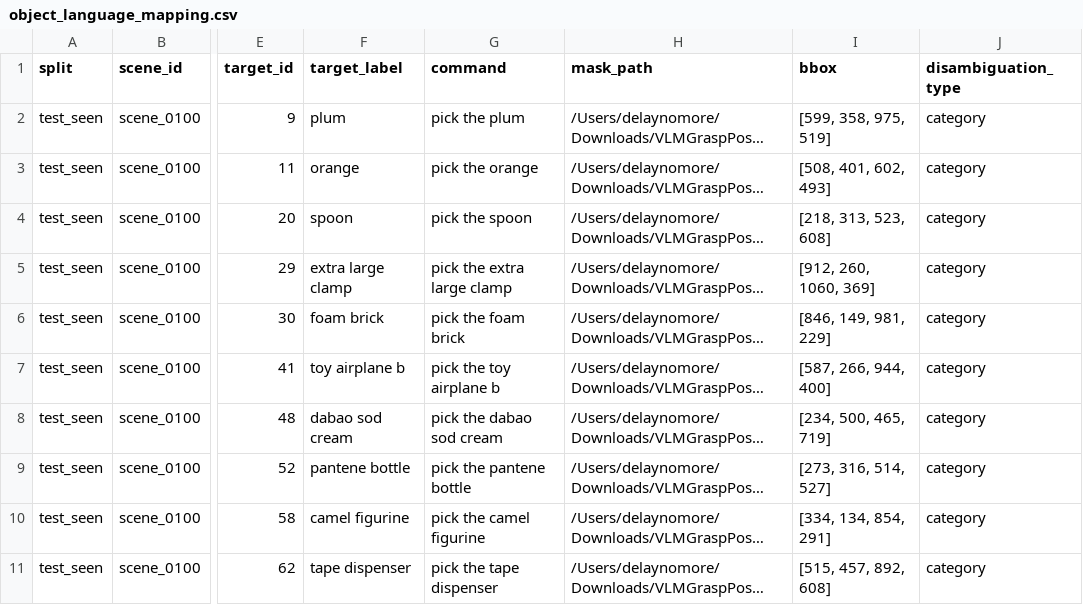
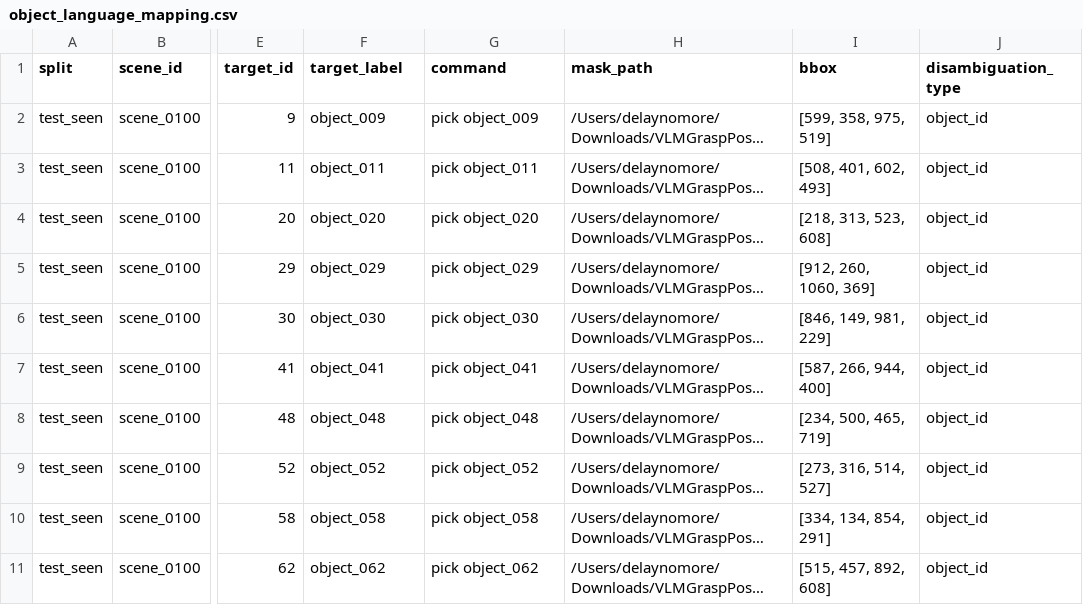
Before and after one commit to langchengg/VLMGraspPose, a CSV file: target_aware_graspnet/outputs/mapping_smoke/mappings/object_language_mapping.csv, drawn as a sheet; only a part is shown, gaps mark what is left out; long unchanged cells end in …; the diff names each change by its address in the sheet, - before the commit and + after, or states it on an @@ line.

```diff
--- a/target_aware_graspnet/outputs/mapping_smoke/mappings/object_language_mapping.csv
+++ b/target_aware_graspnet/outputs/mapping_smoke/mappings/object_language_mapping.csv
-F2 (target_label): plum
+F2 (target_label): object_009
-G2 (command): pick the plum
+G2 (command): pick object_009
-J2:J11 (disambiguation_type): category
+J2:J11 (disambiguation_type): object_id
-F3 (target_label): orange
+F3 (target_label): object_011
-G3 (command): pick the orange
+G3 (command): pick object_011
-F4 (target_label): spoon
+F4 (target_label): object_020
-G4 (command): pick the spoon
+G4 (command): pick object_020
-F5 (target_label): extra large clamp
+F5 (target_label): object_029
-G5 (command): pick the extra large clamp
+G5 (command): pick object_029
-F6 (target_label): foam brick
+F6 (target_label): object_030
-G6 (command): pick the foam brick
+G6 (command): pick object_030
-F7 (target_label): toy airplane b
+F7 (target_label): object_041
-G7 (command): pick the toy airplane b
+G7 (command): pick object_041
-F8 (target_label): dabao sod cream
+F8 (target_label): object_048
-G8 (command): pick the dabao sod cream
+G8 (command): pick object_048
-F9 (target_label): pantene bottle
+F9 (target_label): object_052
-G9 (command): pick the pantene bottle
+G9 (command): pick object_052
-F10 (target_label): camel figurine
+F10 (target_label): object_058
-G10 (command): pick the camel figurine
+G10 (command): pick object_058
-F11 (target_label): tape dispenser
+F11 (target_label): object_062
-G11 (command): pick the tape dispenser
+G11 (command): pick object_062
```
Also changed, not shown: target_aware_graspnet/outputs/smoke/mappings/object_language_mapping.csv, target_aware_graspnet/outputs/smoke/runtime_report.csv, 37 other files.
